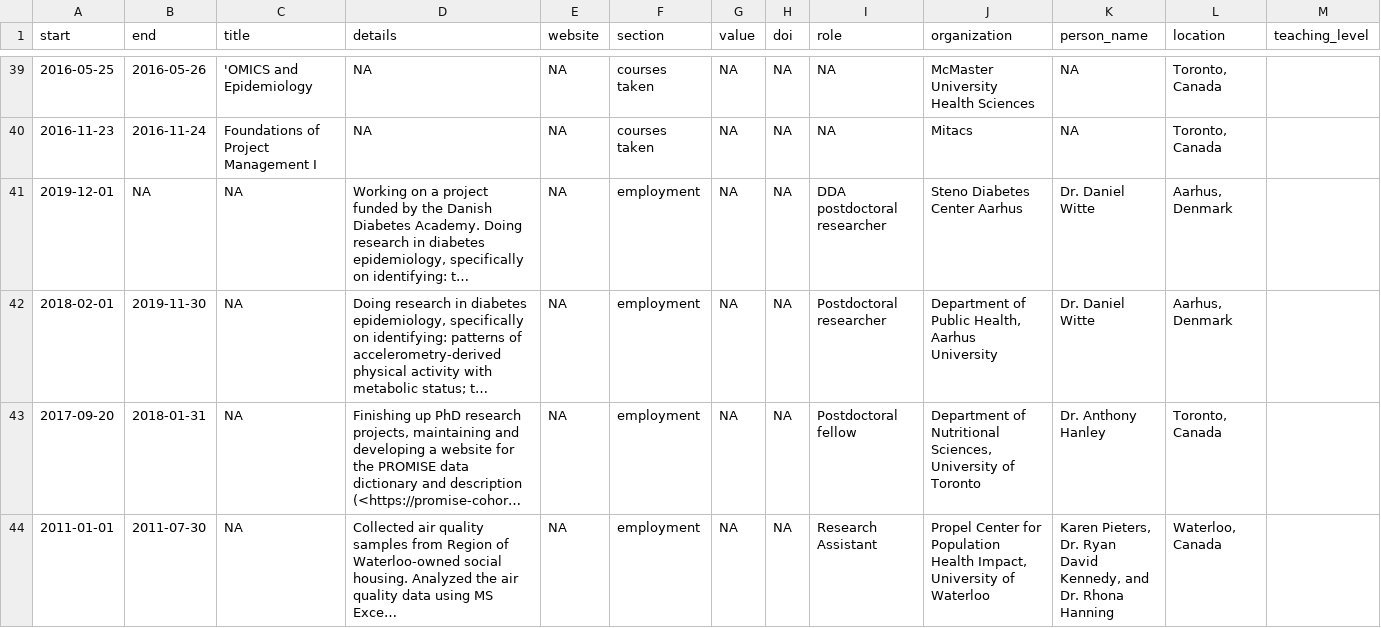
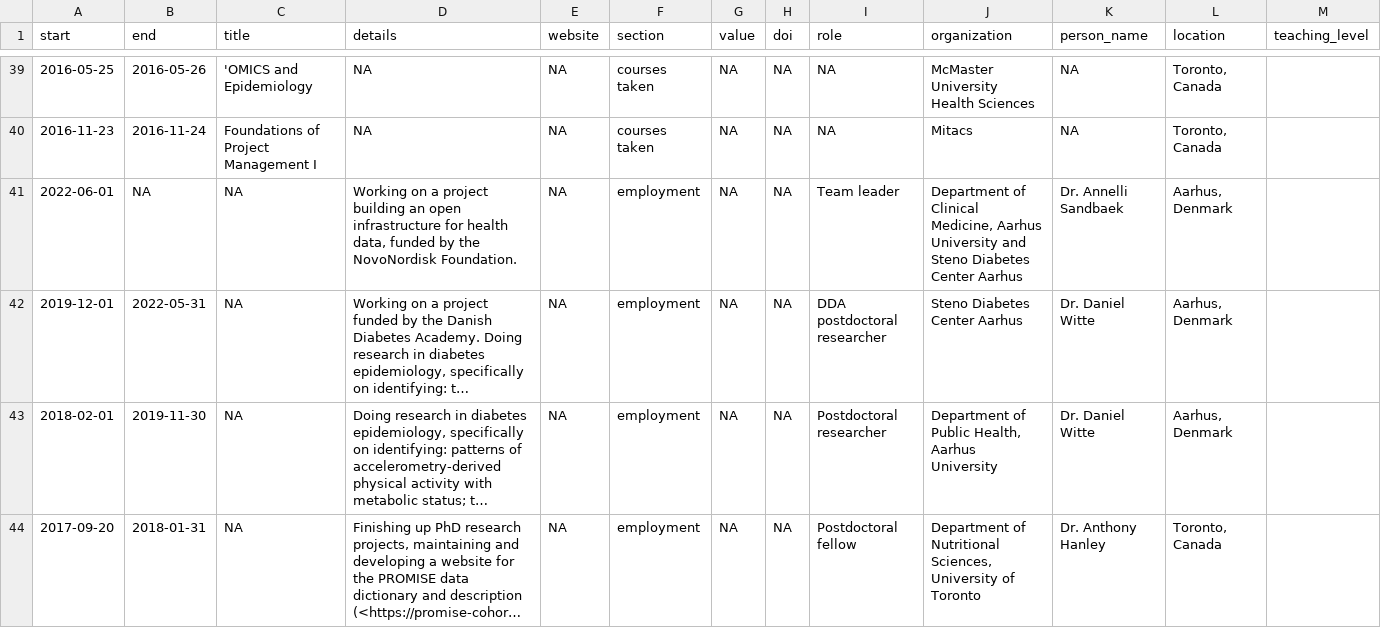
Before and after one commit to lwjohnst86/cv, a CSV file: data/cv-items.csv, drawn as a sheet; only a part is shown, gaps mark what is left out; the shorter side is filled out with more unchanged rows; long unchanged cells end in …; addresses are those after the commit; rows hold the shown columns only; the diff names each change by its address in the sheet, - before the commit and + after, or states it on an @@ line.

Commit message:
Add latest employment. Closes #122

```diff
--- a/data/cv-items.csv
+++ b/data/cv-items.csv
+row 41: 2022-06-01 | NA | NA | Working on a project building an open infrastructure for health data, funded by the NovoNordisk Foundation. | NA | employment | NA | NA | Team leader | Department of Clinical Medicine, Aarhus University and Steno Diabetes Center Aarhus | Dr. Annelli Sandbaek | Aarhus, Denmark
-B42 (end): NA
+B42 (end): 2022-05-31
```
